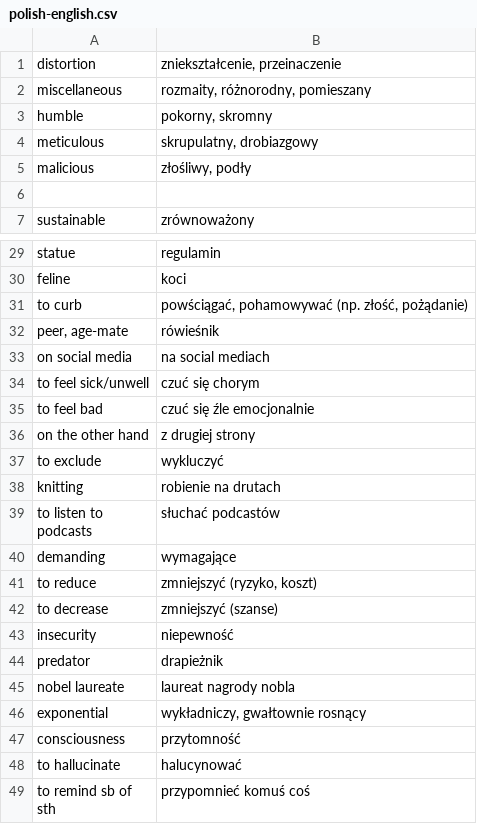
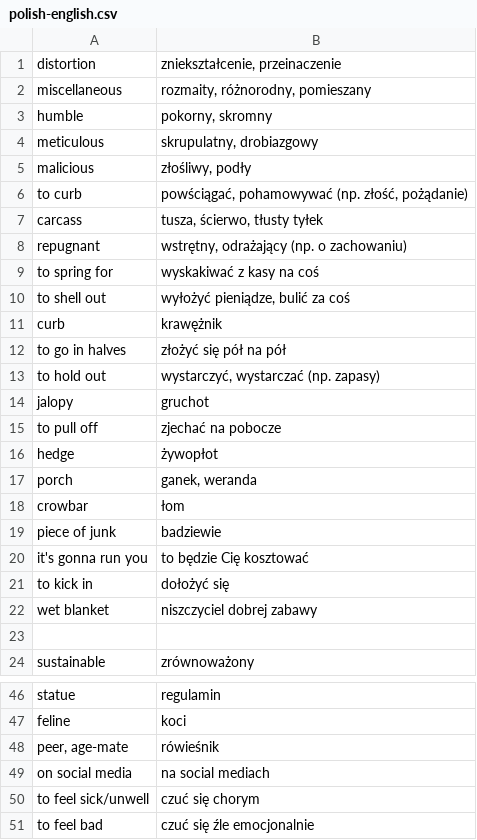
Before and after one commit to cezarysanecki/anki-cards, a CSV file: polish-english.csv, drawn as a sheet; only a part is shown, gaps mark what is left out; the shorter side is filled out with more unchanged rows.

Commit message:
Add new translations to polish-english.csv
Added new English-Polish translations to the vocabulary list.

```diff
--- a/polish-english.csv
+++ b/polish-english.csv
@@ -5,2 +5,19 @@ meticulous|skrupulatny, drobiazgowy
 malicious|złośliwy, podły
+to curb|powściągać, pohamowywać (np. złość, pożądanie)
+carcass|tusza, ścierwo, tłusty tyłek
+repugnant|wstrętny, odrażający (np. o zachowaniu)
+to spring for|wyskakiwać z kasy na coś
+to shell out|wyłożyć pieniądze, bulić za coś
+curb|krawężnik
+to go in halves|złożyć się pół na pół
+to hold out|wystarczyć, wystarczać (np. zapasy)
+jalopy|gruchot
+to pull off|zjechać na pobocze
+hedge|żywopłot
+porch|ganek, weranda
+crowbar|łom
+piece of junk|badziewie
+it's gonna run you|to będzie Cię kosztować
+to kick in|dołożyć się
+wet blanket|niszczyciel dobrej zabawy
 
@@ -30,3 +47,2 @@ statue|regulamin
 feline|koci
-to curb|powściągać, pohamowywać (np. złość, pożądanie)
 peer, age-mate|rówieśnik
```
